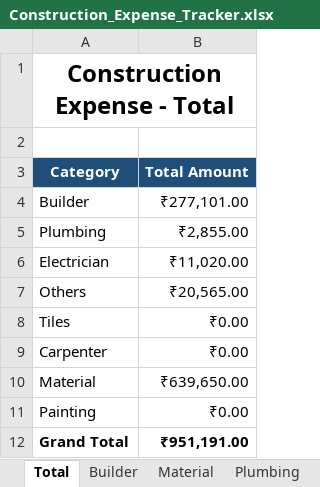
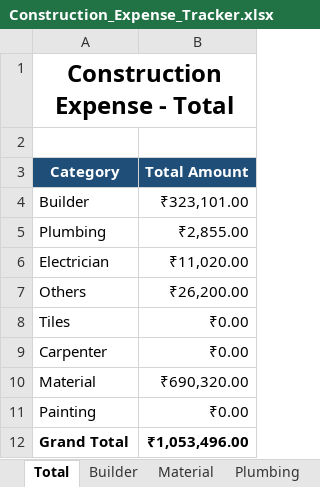
Before and after one commit to Karthik-SS132/File_packages, an Excel workbook: Construction_Expense_Tracker.xlsx, sheet Total, drawn as a sheet; values as stored, in another font and other column widths than the file's, no borders; the diff names each change by its address in the sheet, - before the commit and + after, or states it on an @@ line.

```diff
--- a/Construction_Expense_Tracker.xlsx (sheet Total)
+++ b/Construction_Expense_Tracker.xlsx (sheet Total)
-B4 (Total Amount): ₹277,101.00
+B4 (Total Amount): ₹323,101.00
-B7 (Total Amount): ₹20,565.00
+B7 (Total Amount): ₹26,200.00
-B10 (Total Amount): ₹639,650.00
+B10 (Total Amount): ₹690,320.00
-B12 (Total Amount): ₹951,191.00
+B12 (Total Amount): ₹1,053,496.00
```
Also changed, not shown: sheet Others, sheet Builder, sheet Material.
